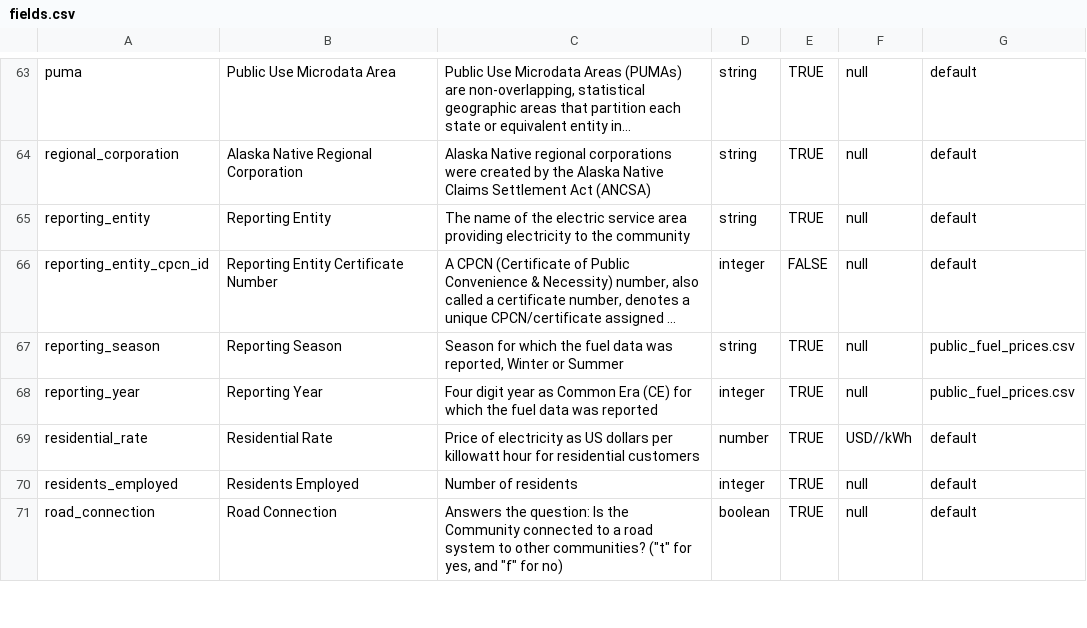
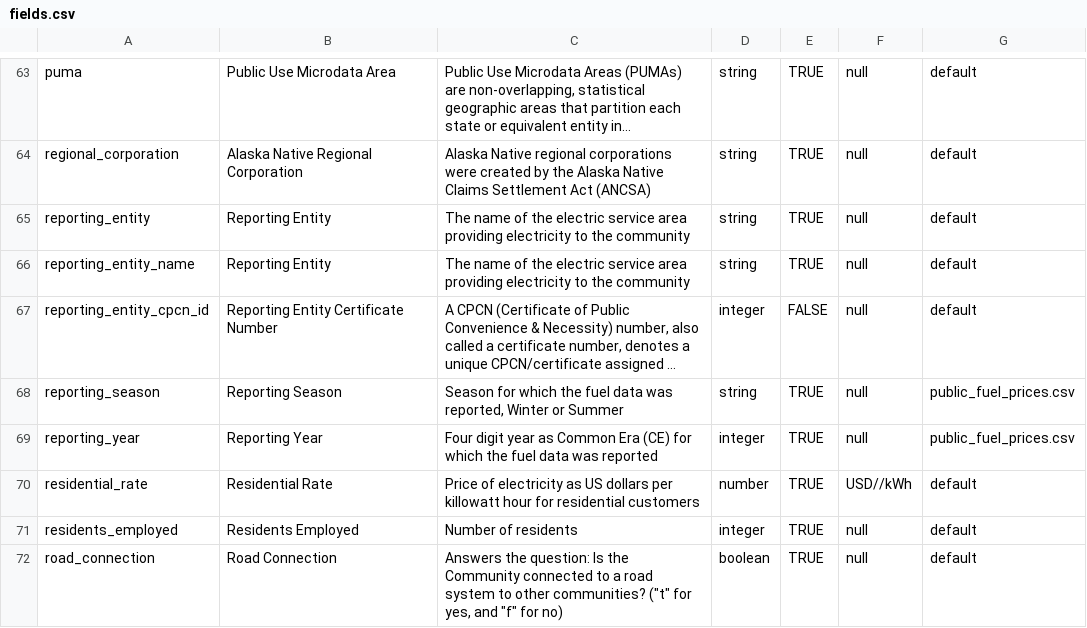
Before and after one commit to acep-aedg/aedg-data-pond, a CSV file: registry/fields.csv, drawn as a sheet; only a part is shown, gaps mark what is left out; long unchanged cells end in …; the diff names each change by its address in the sheet, - before the commit and + after, or states it on an @@ line.

```diff
--- a/registry/fields.csv
+++ b/registry/fields.csv
+row 66: reporting_entity_name | Reporting Entity | The name of the electric service area providing electricity to the community | string | TRUE | null | default
```
Also changed, not shown: data/final/reporting_entities/reporting_entities.csv, 30 other files.
